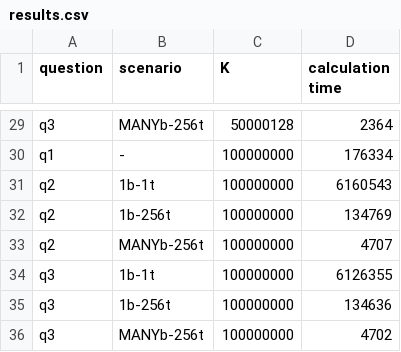
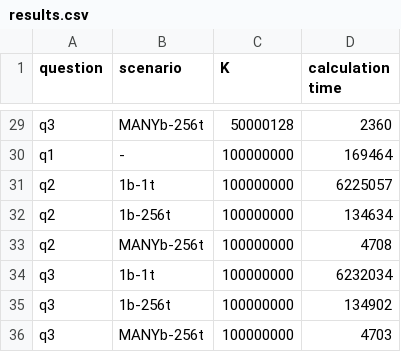
Before and after one commit to denzel-farmer/high-perf-ml-hmwk, a CSV file: hmwk3/CUDA1/Part-B/results.csv, drawn as a sheet; only a part is shown, gaps mark what is left out; the diff covers the shown part only; the diff names each change by its address in the sheet, - before the commit and + after, or states it on an @@ line.

```diff
--- a/hmwk3/CUDA1/Part-B/results.csv
+++ b/hmwk3/CUDA1/Part-B/results.csv
-D29 (calculation time): 2364
+D29 (calculation time): 2360
-D30 (calculation time): 176334
+D30 (calculation time): 169464
-D31 (calculation time): 6160543
+D31 (calculation time): 6225057
-D32 (calculation time): 134769
+D32 (calculation time): 134634
-D33 (calculation time): 4707
+D33 (calculation time): 4708
-D34 (calculation time): 6126355
+D34 (calculation time): 6232034
-D35 (calculation time): 134636
+D35 (calculation time): 134902
-D36 (calculation time): 4702
+D36 (calculation time): 4703
```
Also changed, not shown: 25 edited cells elsewhere in this file, 7 other files.
